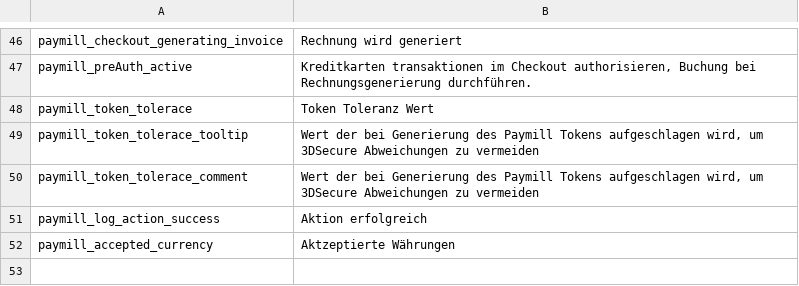
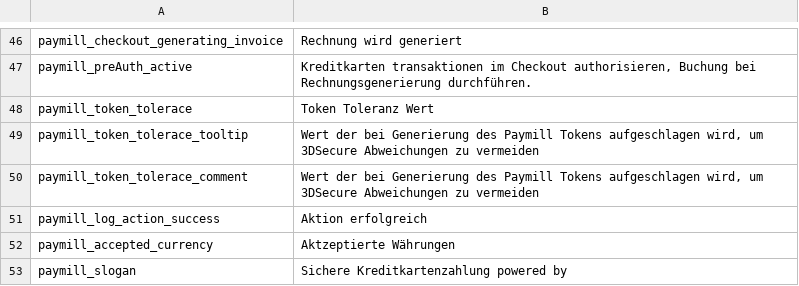
Before and after one commit to paymill/paymill-magento, a CSV file: app/locale/de_DE/Paymill_Paymill.csv, drawn as a sheet; only a part is shown, gaps mark what is left out.

Commit message:
PIB-25 Added translation for the paymill lable

```diff
--- a/app/locale/de_DE/Paymill_Paymill.csv
+++ b/app/locale/de_DE/Paymill_Paymill.csv
@@ -52 +52,2 @@
 "paymill_accepted_currency", "Aktzeptierte Währungen"
+"paymill_slogan","Sichere Kreditkartenzahlung powered by "
```
Also changed, not shown: app/locale/en_GB/Paymill_Paymill.csv, 2 other files.
